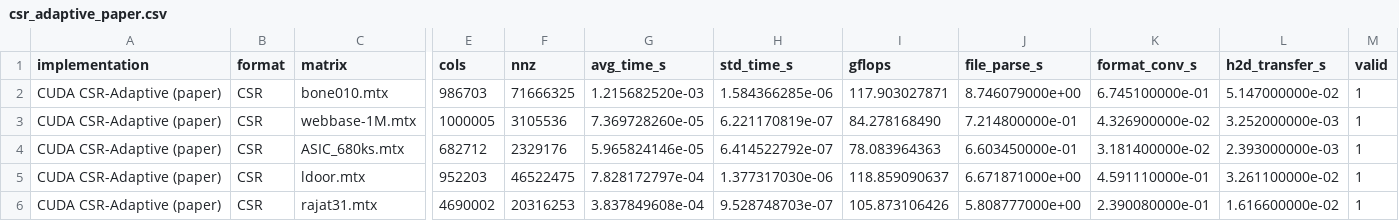
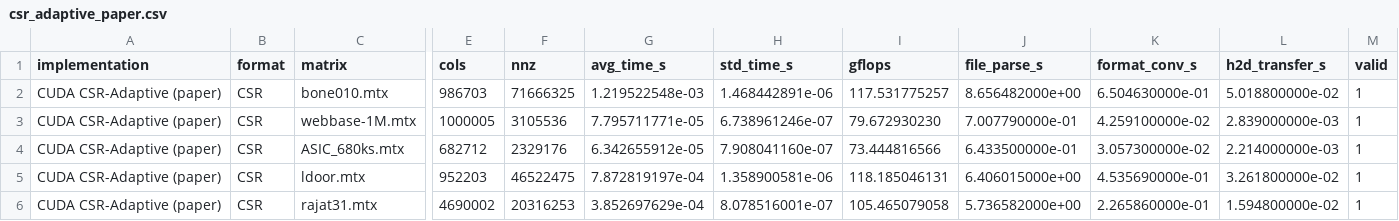
Before and after one commit to MatteoMorellini/GPU-Computing-Deliverable-1, a CSV file: results/csr_adaptive_paper.csv, drawn as a sheet; only a part is shown, gaps mark what is left out; the diff covers the shown part only; the diff names each change by its address in the sheet, - before the commit and + after, or states it on an @@ line.

```diff
--- a/results/csr_adaptive_paper.csv
+++ b/results/csr_adaptive_paper.csv
-G2 (avg_time_s): 1.215682520e-03
+G2 (avg_time_s): 1.219522548e-03
-H2 (std_time_s): 1.584366285e-06
+H2 (std_time_s): 1.468442891e-06
-I2 (gflops): 117.903027871
+I2 (gflops): 117.531775257
-J2 (file_parse_s): 8.746079000e+00
+J2 (file_parse_s): 8.656482000e+00
-K2 (format_conv_s): 6.745100000e-01
+K2 (format_conv_s): 6.504630000e-01
-L2 (h2d_transfer_s): 5.147000000e-02
+L2 (h2d_transfer_s): 5.018800000e-02
-G3 (avg_time_s): 7.369728260e-05
+G3 (avg_time_s): 7.795711771e-05
-H3 (std_time_s): 6.221170819e-07
+H3 (std_time_s): 6.738961246e-07
-I3 (gflops): 84.278168490
+I3 (gflops): 79.672930230
-J3 (file_parse_s): 7.214800000e-01
+J3 (file_parse_s): 7.007790000e-01
-K3 (format_conv_s): 4.326900000e-02
+K3 (format_conv_s): 4.259100000e-02
-L3 (h2d_transfer_s): 3.252000000e-03
+L3 (h2d_transfer_s): 2.839000000e-03
-G4 (avg_time_s): 5.965824146e-05
+G4 (avg_time_s): 6.342655912e-05
-H4 (std_time_s): 6.414522792e-07
+H4 (std_time_s): 7.908041160e-07
-I4 (gflops): 78.083964363
+I4 (gflops): 73.444816566
-J4 (file_parse_s): 6.603450000e-01
+J4 (file_parse_s): 6.433500000e-01
-K4 (format_conv_s): 3.181400000e-02
+K4 (format_conv_s): 3.057300000e-02
-L4 (h2d_transfer_s): 2.393000000e-03
+L4 (h2d_transfer_s): 2.214000000e-03
-G5 (avg_time_s): 7.828172797e-04
+G5 (avg_time_s): 7.872819197e-04
-H5 (std_time_s): 1.377317030e-06
+H5 (std_time_s): 1.358900581e-06
-I5 (gflops): 118.859090637
+I5 (gflops): 118.185046131
-J5 (file_parse_s): 6.671871000e+00
+J5 (file_parse_s): 6.406015000e+00
-K5 (format_conv_s): 4.591110000e-01
+K5 (format_conv_s): 4.535690000e-01
-L5 (h2d_transfer_s): 3.261100000e-02
+L5 (h2d_transfer_s): 3.261800000e-02
-G6 (avg_time_s): 3.837849608e-04
+G6 (avg_time_s): 3.852697629e-04
-H6 (std_time_s): 9.528748703e-07
+H6 (std_time_s): 8.078516001e-07
-I6 (gflops): 105.873106426
+I6 (gflops): 105.465079058
-J6 (file_parse_s): 5.808777000e+00
+J6 (file_parse_s): 5.736582000e+00
-K6 (format_conv_s): 2.390080000e-01
+K6 (format_conv_s): 2.265860000e-01
-L6 (h2d_transfer_s): 1.616600000e-02
+L6 (h2d_transfer_s): 1.594800000e-02
```
Also changed, not shown: 30 edited cells elsewhere in this file, results/csr_adaptive.csv, results/csr_partial_overlap.csv, 13 other files.
